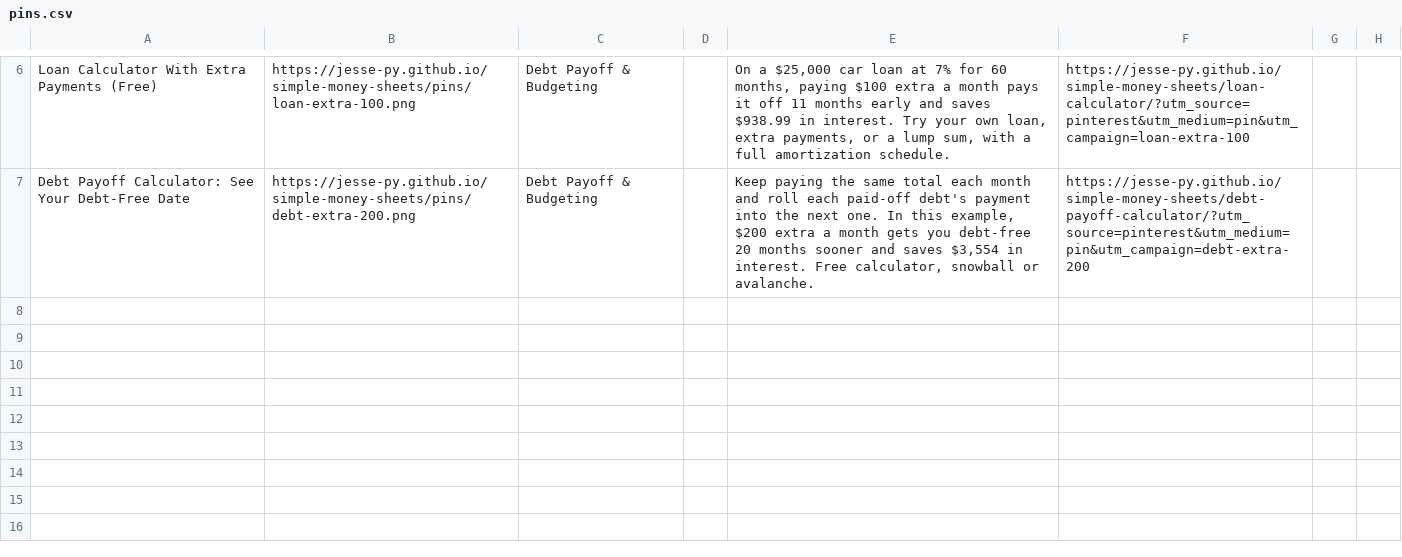
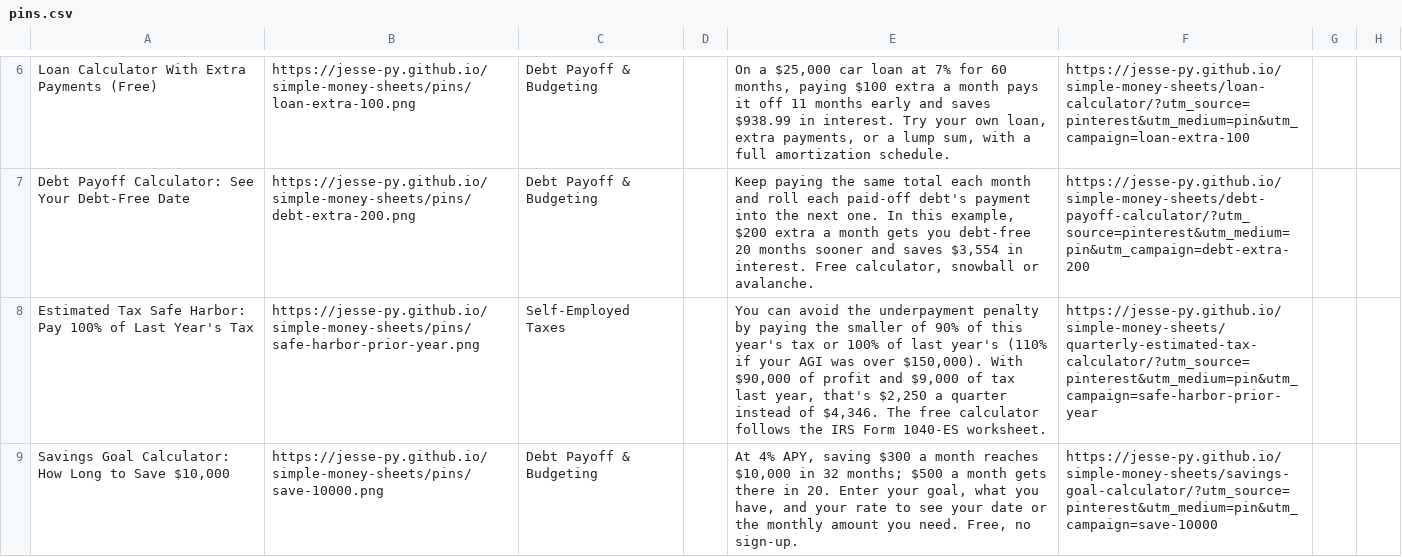
Before and after one commit to Jesse-py/simple-money-sheets, a CSV file: pins/pins.csv, drawn as a sheet; only a part is shown, gaps mark what is left out; the diff names each change by its address in the sheet, - before the commit and + after, or states it on an @@ line.

```diff
--- a/pins/pins.csv
+++ b/pins/pins.csv
+row 8: Estimated Tax Safe Harbor: Pay 100% of Last Year's Tax | https://jesse-py.github.io/simple-money-sheets/pins/safe-harbor-prior-year.png | Self-Employed Taxes |  | You can avoid the underpayment penalty by paying the smaller of 90% of this year's tax or 100% of last year's (110% if your AGI was over $150,000). With $90,000 of profit and $9,000 of tax last year, that's $2,250 a quarter instead of $4,346. The free calculator follows the IRS Form 1040-ES worksheet. | https://jesse-py.github.io/simple-money-sheets/quarterly-estimated-tax-calculator/?utm_source=pinterest&utm_medium=pin&utm_campaign=safe-harbor-prior-year
+row 9: Savings Goal Calculator: How Long to Save $10,000 | https://jesse-py.github.io/simple-money-sheets/pins/save-10000.png | Debt Payoff & Budgeting |  | At 4% APY, saving $300 a month reaches $10,000 in 32 months; $500 a month gets there in 20. Enter your goal, what you have, and your rate to see your date or the monthly amount you need. Free, no sign-up. | https://jesse-py.github.io/simple-money-sheets/savings-goal-calculator/?utm_source=pinterest&utm_medium=pin&utm_campaign=save-10000
```
Also changed, not shown: 5 other files.
